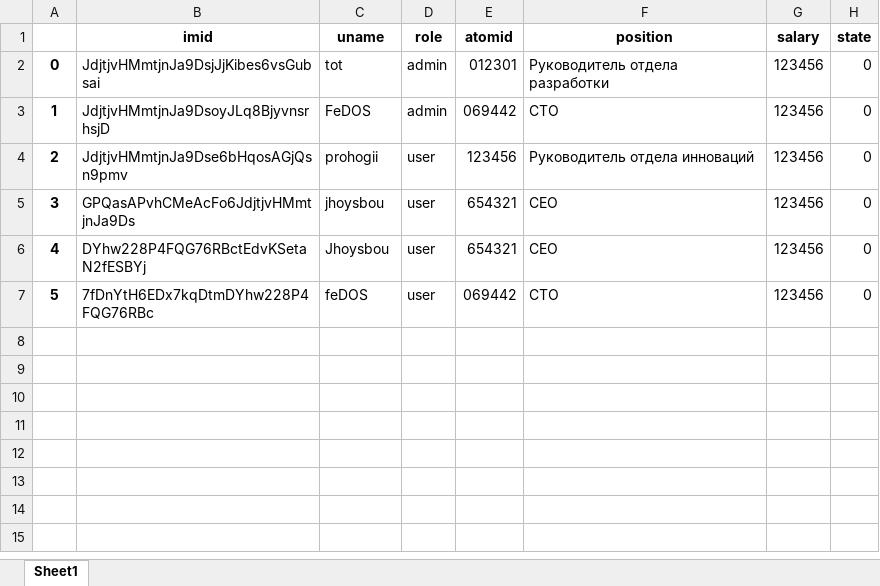
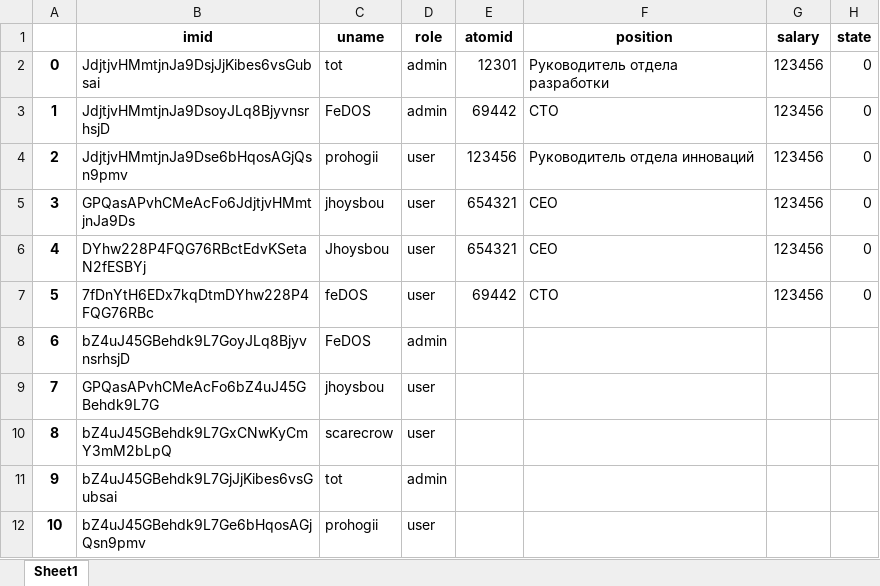
Before and after one commit to Dostoyewski/atomasha, an Excel workbook: ROSATOM/final/user_data.xlsx, sheet Sheet1, drawn as a sheet; values as stored, in another font and other column widths than the file's, no borders; the diff names each change by its address in the sheet, - before the commit and + after, or states it on an @@ line.

```diff
--- a/ROSATOM/final/user_data.xlsx (sheet Sheet1)
+++ b/ROSATOM/final/user_data.xlsx (sheet Sheet1)
-E2 (atomid): 012301
+E2 (atomid): 12301
-E3 (atomid): 069442
+E3 (atomid): 69442
-E7 (atomid): 069442
+E7 (atomid): 69442
+row 8: 6 | bZ4uJ45GBehdk9L7GoyJLq8BjyvnsrhsjD | FeDOS | admin
+row 9: 7 | GPQasAPvhCMeAcFo6bZ4uJ45GBehdk9L7G | jhoysbou | user
+row 10: 8 | bZ4uJ45GBehdk9L7GxCNwKyCmY3mM2bLpQ | scarecrow | user
+row 11: 9 | bZ4uJ45GBehdk9L7GjJjKibes6vsGubsai | tot | admin
+row 12: 10 | bZ4uJ45GBehdk9L7Ge6bHqosAGjQsn9pmv | prohogii | user
```
Also changed, not shown: ROSATOM/final/conduit.xlsx, 3 other files.
